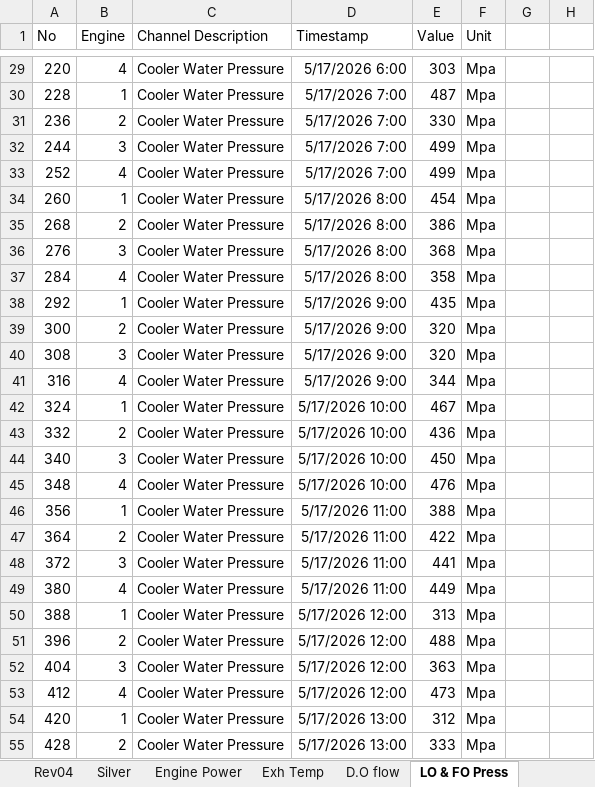
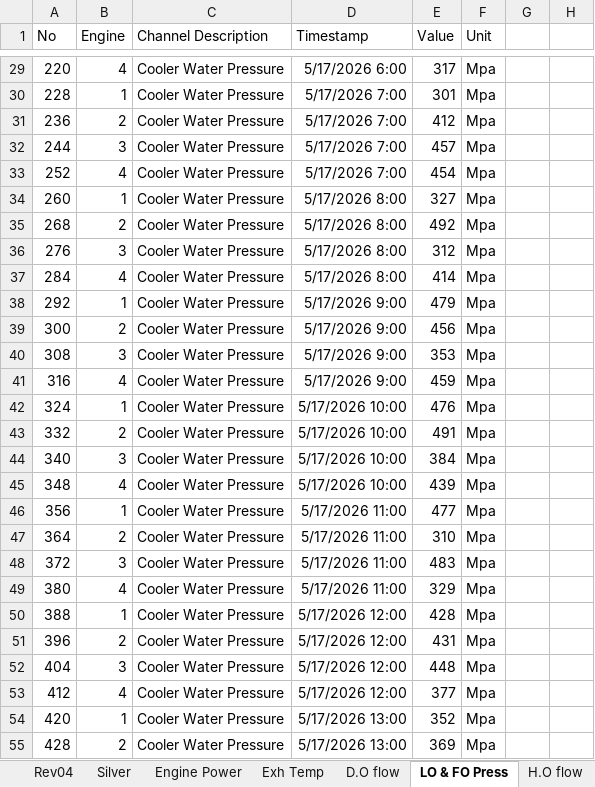
Before and after one commit to QuyenNguyenHP/Ormin_Project, an Excel workbook: Reference_docs/Ormeco Sensor List_Rev04- commenets by IE.xlsx, sheet LO & FO Press, drawn as a sheet; only a part is shown, gaps mark what is left out; values as stored, in another font and other column widths than the file's, no borders; the diff covers the shown part only; the diff names each change by its address in the sheet, - before the commit and + after, or states it on an @@ line.

```diff
--- a/Reference_docs/Ormeco Sensor List_Rev04- commenets by IE.xlsx (sheet LO & FO Press)
+++ b/Reference_docs/Ormeco Sensor List_Rev04- commenets by IE.xlsx (sheet LO & FO Press)
-E29 (Value): 303
+E29 (Value): 317
-E30 (Value): 487
+E30 (Value): 301
-E31 (Value): 330
+E31 (Value): 412
-E32 (Value): 499
+E32 (Value): 457
-E33 (Value): 499
+E33 (Value): 454
-E34 (Value): 454
+E34 (Value): 327
-E35 (Value): 386
+E35 (Value): 492
-E36 (Value): 368
+E36 (Value): 312
-E37 (Value): 358
+E37 (Value): 414
-E38 (Value): 435
+E38 (Value): 479
-E39 (Value): 320
+E39 (Value): 456
-E40 (Value): 320
+E40 (Value): 353
-E41 (Value): 344
+E41 (Value): 459
-E42 (Value): 467
+E42 (Value): 476
-E43 (Value): 436
+E43 (Value): 491
-E44 (Value): 450
+E44 (Value): 384
-E45 (Value): 476
+E45 (Value): 439
-E46 (Value): 388
+E46 (Value): 477
-E47 (Value): 422
+E47 (Value): 310
-E48 (Value): 441
+E48 (Value): 483
-E49 (Value): 449
+E49 (Value): 329
-E50 (Value): 313
+E50 (Value): 428
-E51 (Value): 488
+E51 (Value): 431
-E52 (Value): 363
+E52 (Value): 448
-E53 (Value): 473
+E53 (Value): 377
-E54 (Value): 312
+E54 (Value): 352
-E55 (Value): 333
+E55 (Value): 369
```
Also changed, not shown: 357 edited cells elsewhere in this sheet, sheet Rev04, sheet Exh Temp, sheet Engine Power, other sheet tabs, 1 other file.
